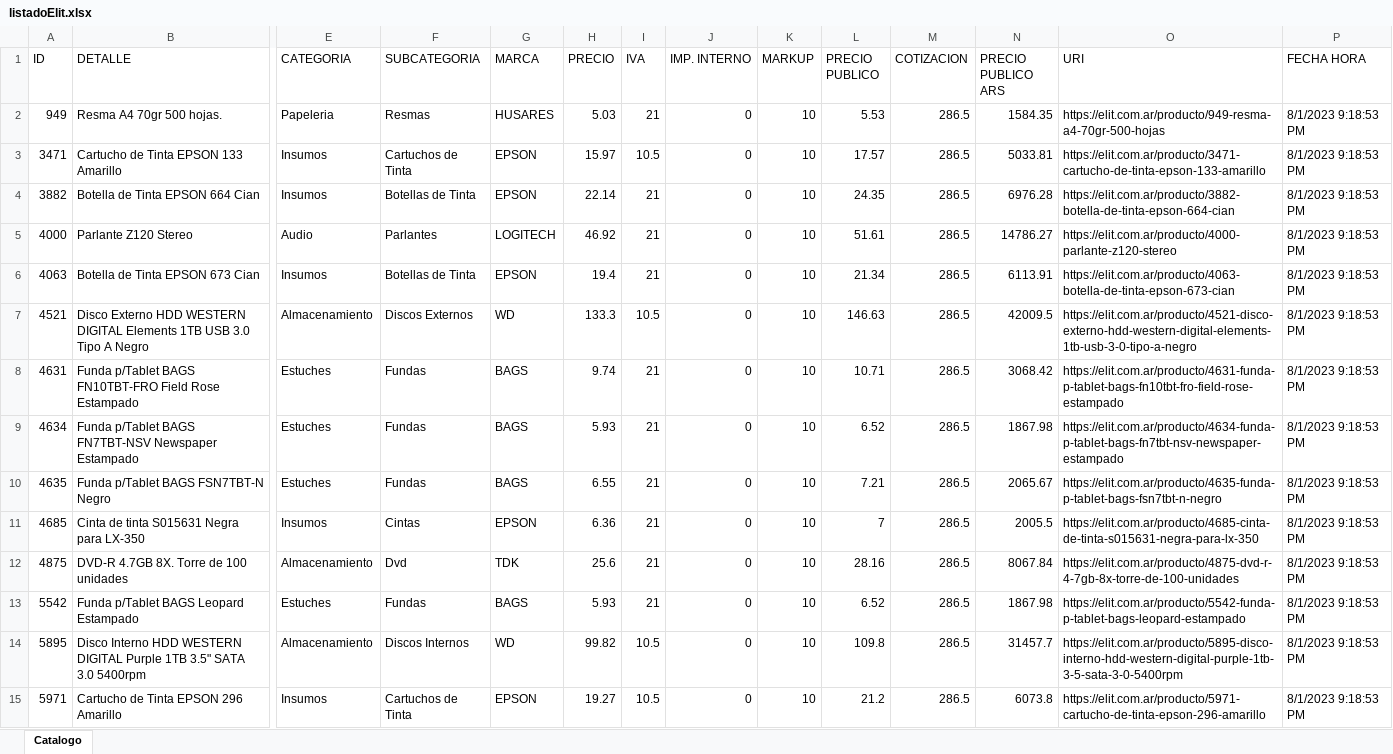
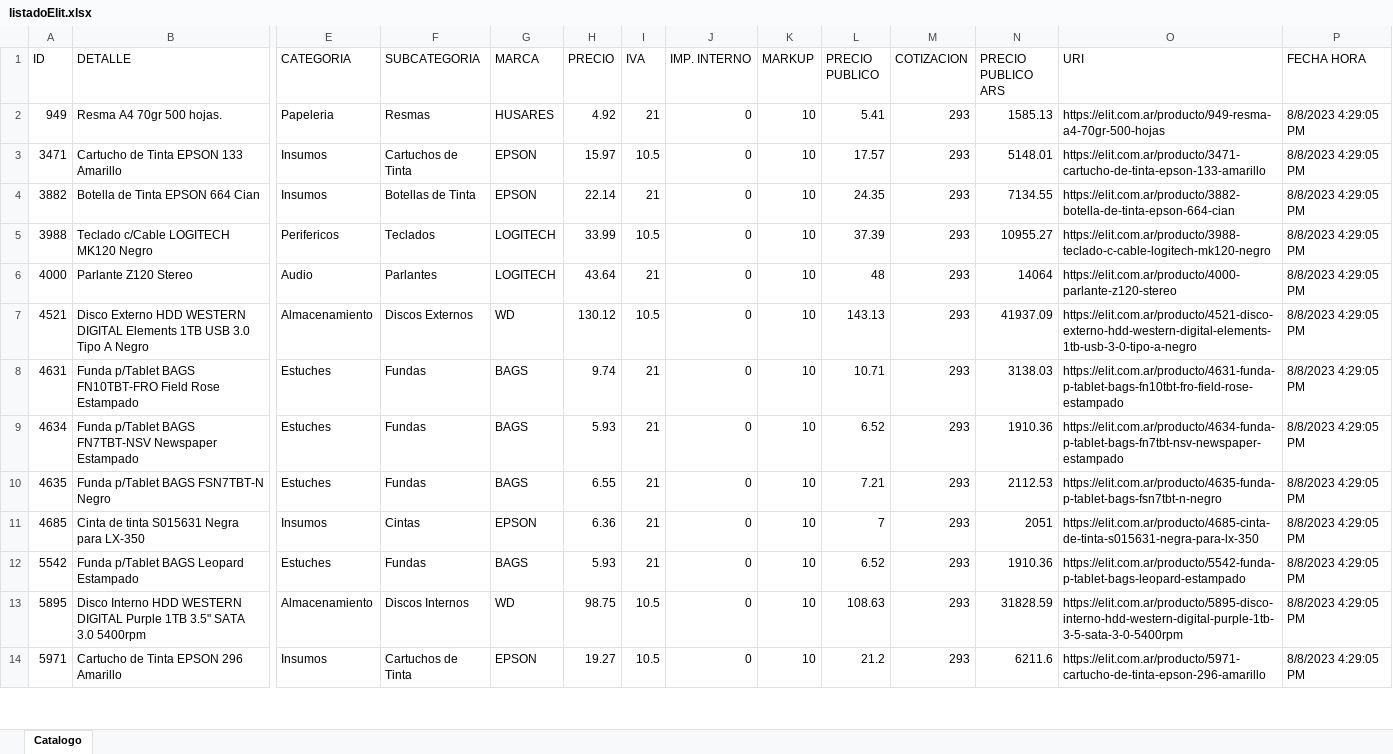
Before and after one commit to Mariano-RA/Repo-Python-DB-DottAPI, an Excel workbook: nuevosScripts/Elit/Listado/listadoElit.xlsx, sheet Catalogo, drawn as a sheet; only a part is shown, gaps mark what is left out; values as stored, in another font and other column widths than the file's, no borders; removed rows and columns are numbered as before the commit, all else as after; rows hold the shown columns only; the diff covers the shown part only; the diff names each change by its address in the sheet, - before the commit and + after, or states it on an @@ line.

```diff
--- a/nuevosScripts/Elit/Listado/listadoElit.xlsx (sheet Catalogo)
+++ b/nuevosScripts/Elit/Listado/listadoElit.xlsx (sheet Catalogo)
-H2 (PRECIO): 5.03
+H2 (PRECIO): 4.92
-L2 (PRECIO PUBLICO): 5.53
+L2 (PRECIO PUBLICO): 5.41
-M2:M4 (COTIZACION): 286.5
+M2:M4 (COTIZACION): 293
-N2 (PRECIO PUBLICO ARS): 1584.35
+N2 (PRECIO PUBLICO ARS): 1585.13
-P2:P4 (FECHA HORA): 8/1/2023 9:18:53 PM
+P2:P4 (FECHA HORA): 8/8/2023 4:29:05 PM
-N3 (PRECIO PUBLICO ARS): 5033.81
+N3 (PRECIO PUBLICO ARS): 5148.01
-N4 (PRECIO PUBLICO ARS): 6976.28
+N4 (PRECIO PUBLICO ARS): 7134.55
+row 5: 3988 | Teclado c/Cable LOGITECH MK120 Negro | Perifericos | Teclados | LOGITECH | 33.99 | 10.5 | 0 | 10 | 37.39 | 293 | 10955.27 | https://elit.com.ar/producto/3988-teclado-c-cable-logitech-mk120-negro | 8/8/2023 4:29:05 PM
-H6 (PRECIO): 46.92
+H6 (PRECIO): 43.64
-L6 (PRECIO PUBLICO): 51.61
+L6 (PRECIO PUBLICO): 48
-M6 (COTIZACION): 286.5
+M6 (COTIZACION): 293
-N6 (PRECIO PUBLICO ARS): 14786.27
+N6 (PRECIO PUBLICO ARS): 14064
-P6 (FECHA HORA): 8/1/2023 9:18:53 PM
+P6 (FECHA HORA): 8/8/2023 4:29:05 PM
-row 6: 4063 | Botella de Tinta EPSON 673 Cian | Insumos | Botellas de Tinta | EPSON | 19.4 | 21 | 0 | 10 | 21.34 | 286.5 | 6113.91 | https://elit.com.ar/producto/4063-botella-de-tinta-epson-673-cian | 8/1/2023 9:18:53 PM
-H7 (PRECIO): 133.3
+H7 (PRECIO): 130.12
-L7 (PRECIO PUBLICO): 146.63
+L7 (PRECIO PUBLICO): 143.13
-M7:M11 (COTIZACION): 286.5
+M7:M11 (COTIZACION): 293
-N7 (PRECIO PUBLICO ARS): 42009.5
+N7 (PRECIO PUBLICO ARS): 41937.09
-P7:P11 (FECHA HORA): 8/1/2023 9:18:53 PM
+P7:P11 (FECHA HORA): 8/8/2023 4:29:05 PM
-N8 (PRECIO PUBLICO ARS): 3068.42
+N8 (PRECIO PUBLICO ARS): 3138.03
-N9 (PRECIO PUBLICO ARS): 1867.98
+N9 (PRECIO PUBLICO ARS): 1910.36
-N10 (PRECIO PUBLICO ARS): 2065.67
+N10 (PRECIO PUBLICO ARS): 2112.53
-N11 (PRECIO PUBLICO ARS): 2005.5
+N11 (PRECIO PUBLICO ARS): 2051
-row 12: 4875 | DVD-R 4.7GB 8X. Torre de 100 unidades | Almacenamiento | Dvd | TDK | 25.6 | 21 | 0 | 10 | 28.16 | 286.5 | 8067.84 | https://elit.com.ar/producto/4875-dvd-r-4-7gb-8x-torre-de-100-unidades | 8/1/2023 9:18:53 PM
-M12:M14 (COTIZACION): 286.5
+M12:M14 (COTIZACION): 293
-N12 (PRECIO PUBLICO ARS): 1867.98
+N12 (PRECIO PUBLICO ARS): 1910.36
-P12:P14 (FECHA HORA): 8/1/2023 9:18:53 PM
+P12:P14 (FECHA HORA): 8/8/2023 4:29:05 PM
-H13 (PRECIO): 99.82
+H13 (PRECIO): 98.75
-L13 (PRECIO PUBLICO): 109.8
+L13 (PRECIO PUBLICO): 108.63
-N13 (PRECIO PUBLICO ARS): 31457.7
+N13 (PRECIO PUBLICO ARS): 31828.59
-N14 (PRECIO PUBLICO ARS): 6073.8
+N14 (PRECIO PUBLICO ARS): 6211.6
```
Also changed, not shown: 21 added rows, 11 removed rows and 803 edited cells elsewhere in this sheet, nuevosScripts/Eik/Listado/listadoEik.xlsx, nuevosScripts/Hdc/Listado/listadoHdc.xlsx, 25 other files.
